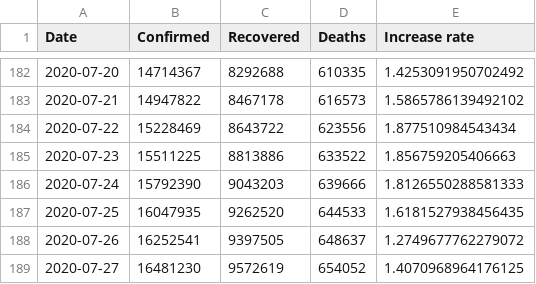
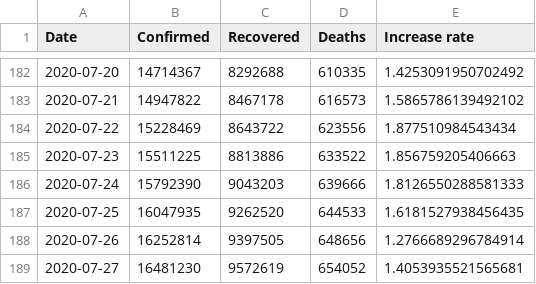
Before and after one commit to Gwardii/covid-19, a CSV file: data/worldwide-aggregated.csv, drawn as a sheet; only a part is shown, gaps mark what is left out.

```diff
--- a/data/worldwide-aggregated.csv
+++ b/data/worldwide-aggregated.csv
@@ -187,3 +187,3 @@ Date,Confirmed,Recovered,Deaths,Increase rate
 2020-07-25,16047935,9262520,644533,1.6181527938456435
-2020-07-26,16252541,9397505,648637,1.2749677762279072
-2020-07-27,16481230,9572619,654052,1.4070968964176125
+2020-07-26,16252814,9397505,648656,1.2766689296784914
+2020-07-27,16481230,9572619,654052,1.4053935521565681
```
Also changed, not shown: 3 other files.
